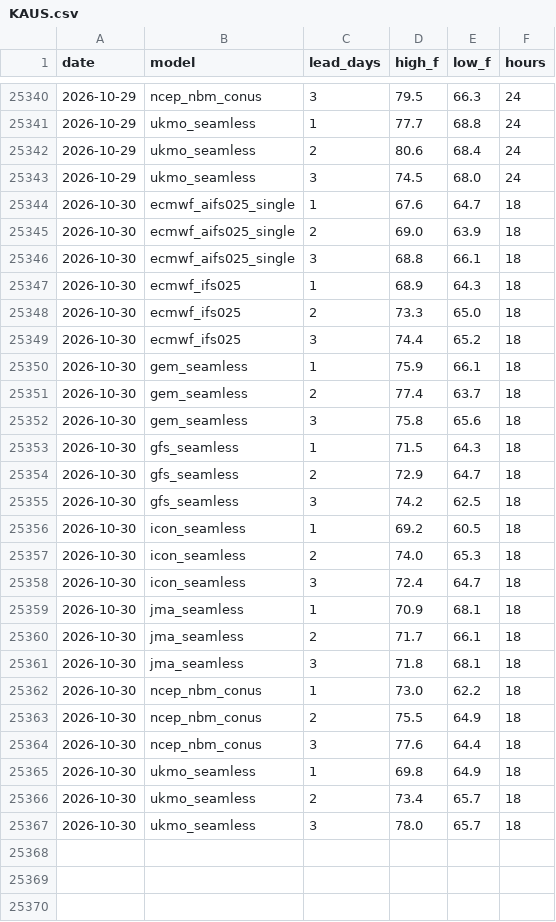
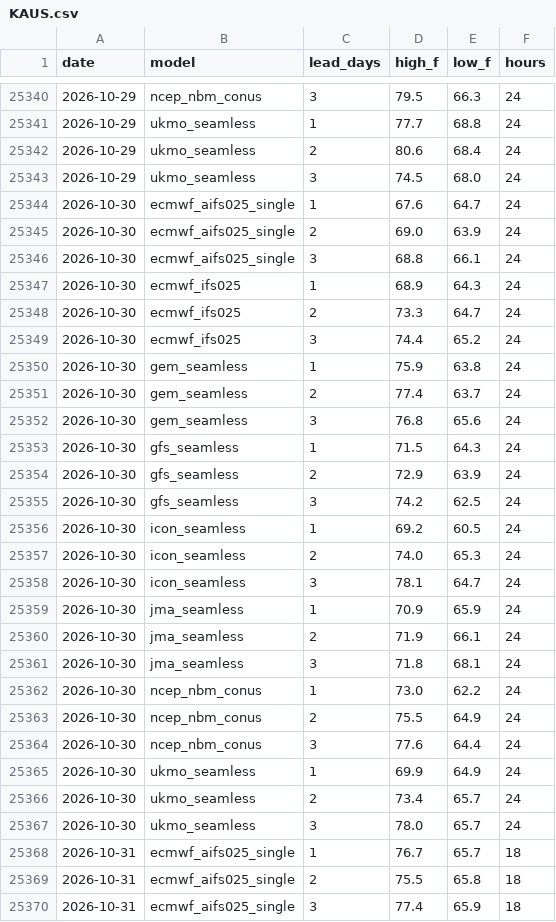
Before and after one commit to adsitb/weather-station-archive, a CSV file: forecasts/historical/KAUS.csv, drawn as a sheet; only a part is shown, gaps mark what is left out; the diff covers the shown part only.

```diff
--- a/forecasts/historical/KAUS.csv
+++ b/forecasts/historical/KAUS.csv
@@ -25343,25 +25343,28 @@ date,model,lead_days,high_f,low_f,hours
 2026-10-29,ukmo_seamless,3,74.5,68.0,24
-2026-10-30,ecmwf_aifs025_single,1,67.6,64.7,18
-2026-10-30,ecmwf_aifs025_single,2,69.0,63.9,18
-2026-10-30,ecmwf_aifs025_single,3,68.8,66.1,18
-2026-10-30,ecmwf_ifs025,1,68.9,64.3,18
-2026-10-30,ecmwf_ifs025,2,73.3,65.0,18
-2026-10-30,ecmwf_ifs025,3,74.4,65.2,18
-2026-10-30,gem_seamless,1,75.9,66.1,18
-2026-10-30,gem_seamless,2,77.4,63.7,18
-2026-10-30,gem_seamless,3,75.8,65.6,18
-2026-10-30,gfs_seamless,1,71.5,64.3,18
-2026-10-30,gfs_seamless,2,72.9,64.7,18
-2026-10-30,gfs_seamless,3,74.2,62.5,18
-2026-10-30,icon_seamless,1,69.2,60.5,18
-2026-10-30,icon_seamless,2,74.0,65.3,18
-2026-10-30,icon_seamless,3,72.4,64.7,18
-2026-10-30,jma_seamless,1,70.9,68.1,18
-2026-10-30,jma_seamless,2,71.7,66.1,18
-2026-10-30,jma_seamless,3,71.8,68.1,18
-2026-10-30,ncep_nbm_conus,1,73.0,62.2,18
-2026-10-30,ncep_nbm_conus,2,75.5,64.9,18
-2026-10-30,ncep_nbm_conus,3,77.6,64.4,18
-2026-10-30,ukmo_seamless,1,69.8,64.9,18
-2026-10-30,ukmo_seamless,2,73.4,65.7,18
-2026-10-30,ukmo_seamless,3,78.0,65.7,18
+2026-10-30,ecmwf_aifs025_single,1,67.6,64.7,24
+2026-10-30,ecmwf_aifs025_single,2,69.0,63.9,24
+2026-10-30,ecmwf_aifs025_single,3,68.8,66.1,24
+2026-10-30,ecmwf_ifs025,1,68.9,64.3,24
+2026-10-30,ecmwf_ifs025,2,73.3,64.7,24
+2026-10-30,ecmwf_ifs025,3,74.4,65.2,24
+2026-10-30,gem_seamless,1,75.9,63.8,24
+2026-10-30,gem_seamless,2,77.4,63.7,24
+2026-10-30,gem_seamless,3,76.8,65.6,24
+2026-10-30,gfs_seamless,1,71.5,64.3,24
+2026-10-30,gfs_seamless,2,72.9,63.9,24
+2026-10-30,gfs_seamless,3,74.2,62.5,24
+2026-10-30,icon_seamless,1,69.2,60.5,24
+2026-10-30,icon_seamless,2,74.0,65.3,24
+2026-10-30,icon_seamless,3,78.1,64.7,24
+2026-10-30,jma_seamless,1,70.9,65.9,24
+2026-10-30,jma_seamless,2,71.9,66.1,24
+2026-10-30,jma_seamless,3,71.8,68.1,24
+2026-10-30,ncep_nbm_conus,1,73.0,62.2,24
+2026-10-30,ncep_nbm_conus,2,75.5,64.9,24
+2026-10-30,ncep_nbm_conus,3,77.6,64.4,24
+2026-10-30,ukmo_seamless,1,69.9,64.9,24
+2026-10-30,ukmo_seamless,2,73.4,65.7,24
+2026-10-30,ukmo_seamless,3,78.0,65.7,24
+2026-10-31,ecmwf_aifs025_single,1,76.7,65.7,18
+2026-10-31,ecmwf_aifs025_single,2,75.5,65.8,18
+2026-10-31,ecmwf_aifs025_single,3,77.4,65.9,18
```
Also changed, not shown: 21 added rows elsewhere in this file, daily_climate/KEWR.csv, forecasts/historical/KATL.csv, 45 other files.
